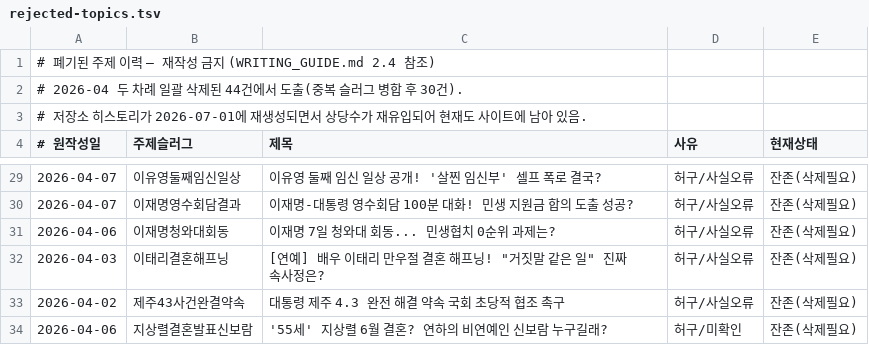
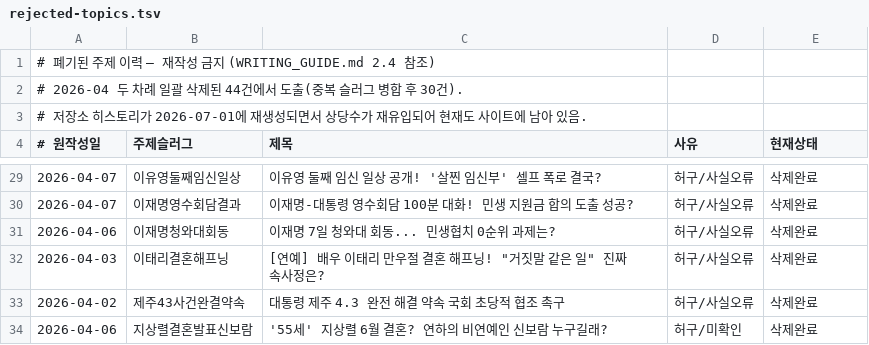
Before and after one commit to YONGJIN-LEE/my-news-blog, a TSV file: rejected-topics.tsv, drawn as a sheet; only a part is shown, gaps mark what is left out; the diff covers the shown part only.

```diff
--- a/rejected-topics.tsv
+++ b/rejected-topics.tsv
@@ -29,6 +29,6 @@
-2026-04-07	이유영둘째임신일상	이유영 둘째 임신 일상 공개! '살찐 임신부' 셀프 폭로 결국?	허구/사실오류	잔존(삭제필요)
-2026-04-07	이재명영수회담결과	이재명-대통령 영수회담 100분 대화! 민생 지원금 합의 도출 성공?	허구/사실오류	잔존(삭제필요)
-2026-04-06	이재명청와대회동	이재명 7일 청와대 회동... 민생협치 0순위 과제는?	허구/사실오류	잔존(삭제필요)
-2026-04-03	이태리결혼해프닝	[연예] 배우 이태리 만우절 결혼 해프닝! "거짓말 같은 일" 진짜 속사정은?	허구/사실오류	잔존(삭제필요)
-2026-04-02	제주43사건완결약속	대통령 제주 4.3 완전 해결 약속 국회 초당적 협조 촉구	허구/사실오류	잔존(삭제필요)
-2026-04-06	지상렬결혼발표신보람	'55세' 지상렬 6월 결혼? 연하의 비연예인 신보람 누구길래?	허구/미확인	잔존(삭제필요)
+2026-04-07	이유영둘째임신일상	이유영 둘째 임신 일상 공개! '살찐 임신부' 셀프 폭로 결국?	허구/사실오류	삭제완료
+2026-04-07	이재명영수회담결과	이재명-대통령 영수회담 100분 대화! 민생 지원금 합의 도출 성공?	허구/사실오류	삭제완료
+2026-04-06	이재명청와대회동	이재명 7일 청와대 회동... 민생협치 0순위 과제는?	허구/사실오류	삭제완료
+2026-04-03	이태리결혼해프닝	[연예] 배우 이태리 만우절 결혼 해프닝! "거짓말 같은 일" 진짜 속사정은?	허구/사실오류	삭제완료
+2026-04-02	제주43사건완결약속	대통령 제주 4.3 완전 해결 약속 국회 초당적 협조 촉구	허구/사실오류	삭제완료
+2026-04-06	지상렬결혼발표신보람	'55세' 지상렬 6월 결혼? 연하의 비연예인 신보람 누구길래?	허구/미확인	삭제완료
```
Also changed, not shown: 24 edited cells elsewhere in this file, 1 other file.
